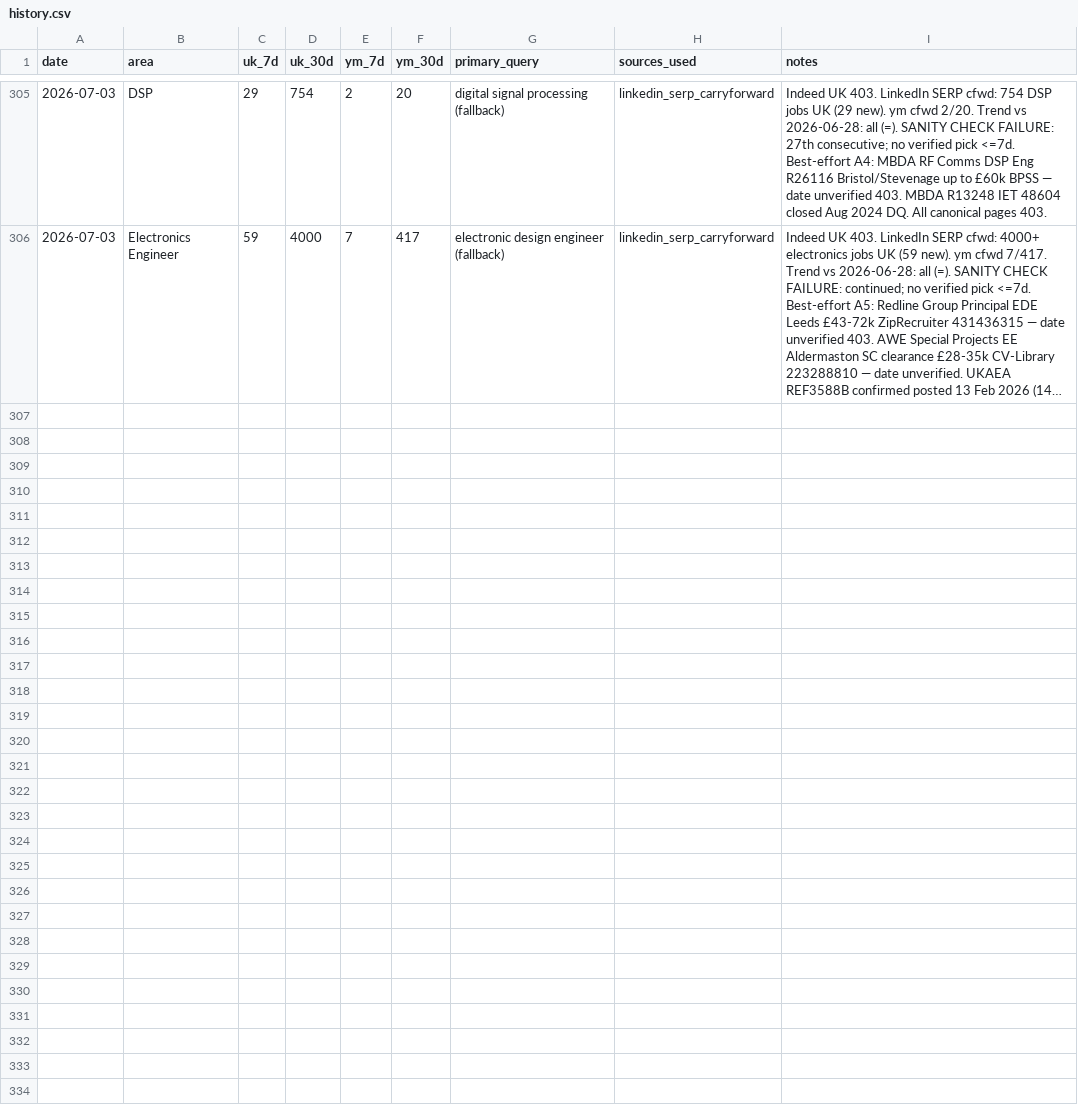
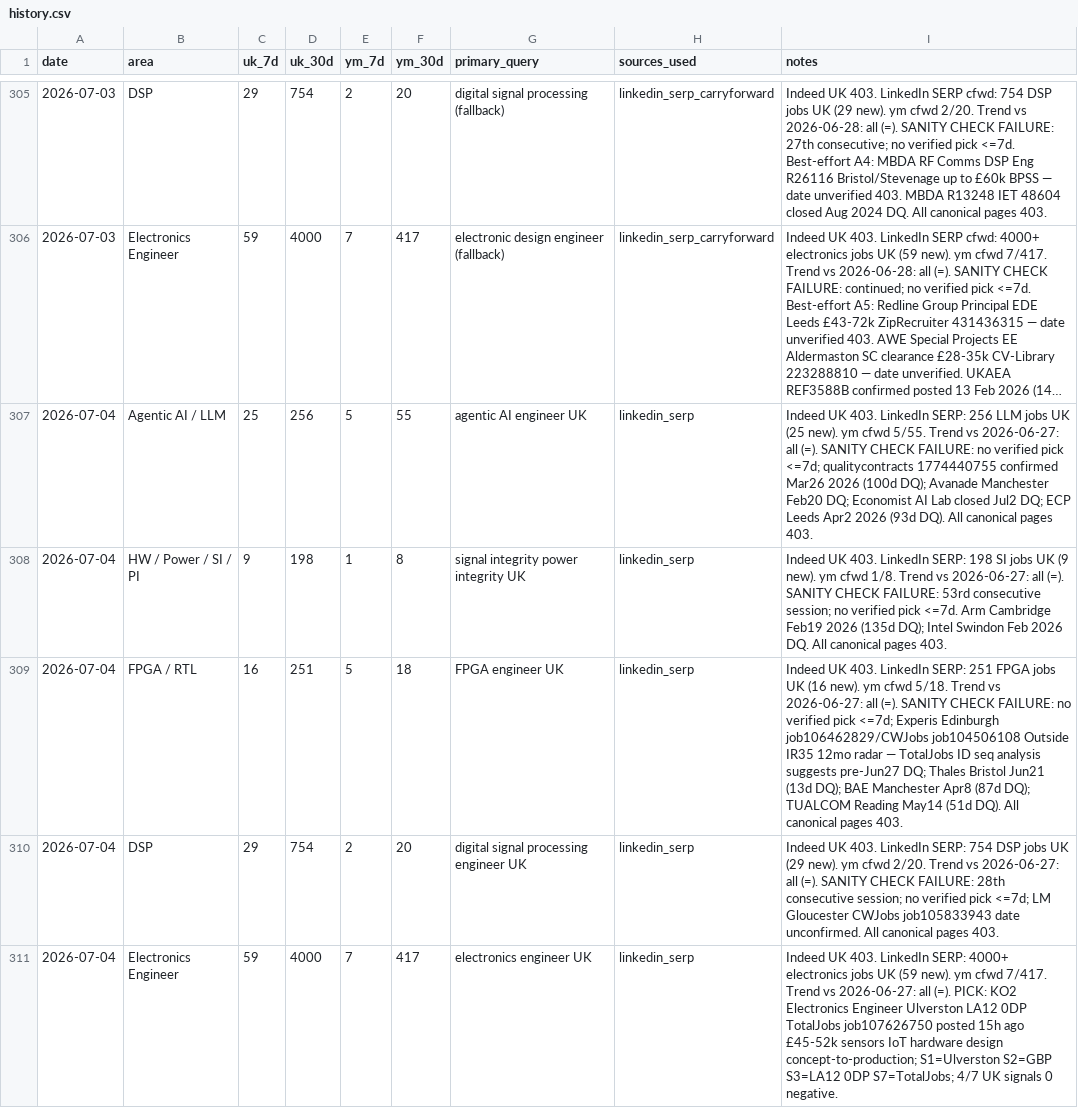
Before and after one commit to BrendanJamesLynskey/job-search-stats, a CSV file: stats/history.csv, drawn as a sheet; only a part is shown, gaps mark what is left out; long unchanged cells end in …; the diff names each change by its address in the sheet, - before the commit and + after, or states it on an @@ line.

Commit message:
Stats snapshot 2026-07-04

```diff
--- a/stats/history.csv
+++ b/stats/history.csv
+row 307: 2026-07-04 | Agentic AI / LLM | 25 | 256 | 5 | 55 | agentic AI engineer UK | linkedin_serp | Indeed UK 403. LinkedIn SERP: 256 LLM jobs UK (25 new). ym cfwd 5/55. Trend vs 2026-06-27: all (=). SANITY CHECK FAILURE: no verified pick <=7d; qualitycontracts 1774440755 confirmed Mar26 2026 (100d DQ); Avanade Manchester Feb20 DQ; Economist AI Lab closed Jul2 DQ; ECP Leeds Apr2 2026 (93d DQ). All canonical pages 403.
+row 308: 2026-07-04 | HW / Power / SI / PI | 9 | 198 | 1 | 8 | signal integrity power integrity UK | linkedin_serp | Indeed UK 403. LinkedIn SERP: 198 SI jobs UK (9 new). ym cfwd 1/8. Trend vs 2026-06-27: all (=). SANITY CHECK FAILURE: 53rd consecutive session; no verified pick <=7d. Arm Cambridge Feb19 2026 (135d DQ); Intel Swindon Feb 2026 DQ. All canonical pages 403.
+row 309: 2026-07-04 | FPGA / RTL | 16 | 251 | 5 | 18 | FPGA engineer UK | linkedin_serp | Indeed UK 403. LinkedIn SERP: 251 FPGA jobs UK (16 new). ym cfwd 5/18. Trend vs 2026-06-27: all (=). SANITY CHECK FAILURE: no verified pick <=7d; Experis Edinburgh job106462829/CWJobs job104506108 Outside IR35 12mo radar — TotalJobs ID seq analysis suggests pre-Jun27 DQ; Thales Bristol Jun21 (13d DQ); BAE Manchester Apr8 (87d DQ); TUALCOM Reading May14 (51d DQ). All canonical pages 403.
+row 310: 2026-07-04 | DSP | 29 | 754 | 2 | 20 | digital signal processing engineer UK | linkedin_serp | Indeed UK 403. LinkedIn SERP: 754 DSP jobs UK (29 new). ym cfwd 2/20. Trend vs 2026-06-27: all (=). SANITY CHECK FAILURE: 28th consecutive session; no verified pick <=7d; LM Gloucester CWJobs job105833943 date unconfirmed. All canonical pages 403.
+row 311: 2026-07-04 | Electronics Engineer | 59 | 4000 | 7 | 417 | electronics engineer UK | linkedin_serp | Indeed UK 403. LinkedIn SERP: 4000+ electronics jobs UK (59 new). ym cfwd 7/417. Trend vs 2026-06-27: all (=). PICK: KO2 Electronics Engineer Ulverston LA12 0DP TotalJobs job107626750 posted 15h ago £45-52k sensors IoT hardware design concept-to-production; S1=Ulverston S2=GBP S3=LA12 0DP S7=TotalJobs; 4/7 UK signals 0 negative.
```
